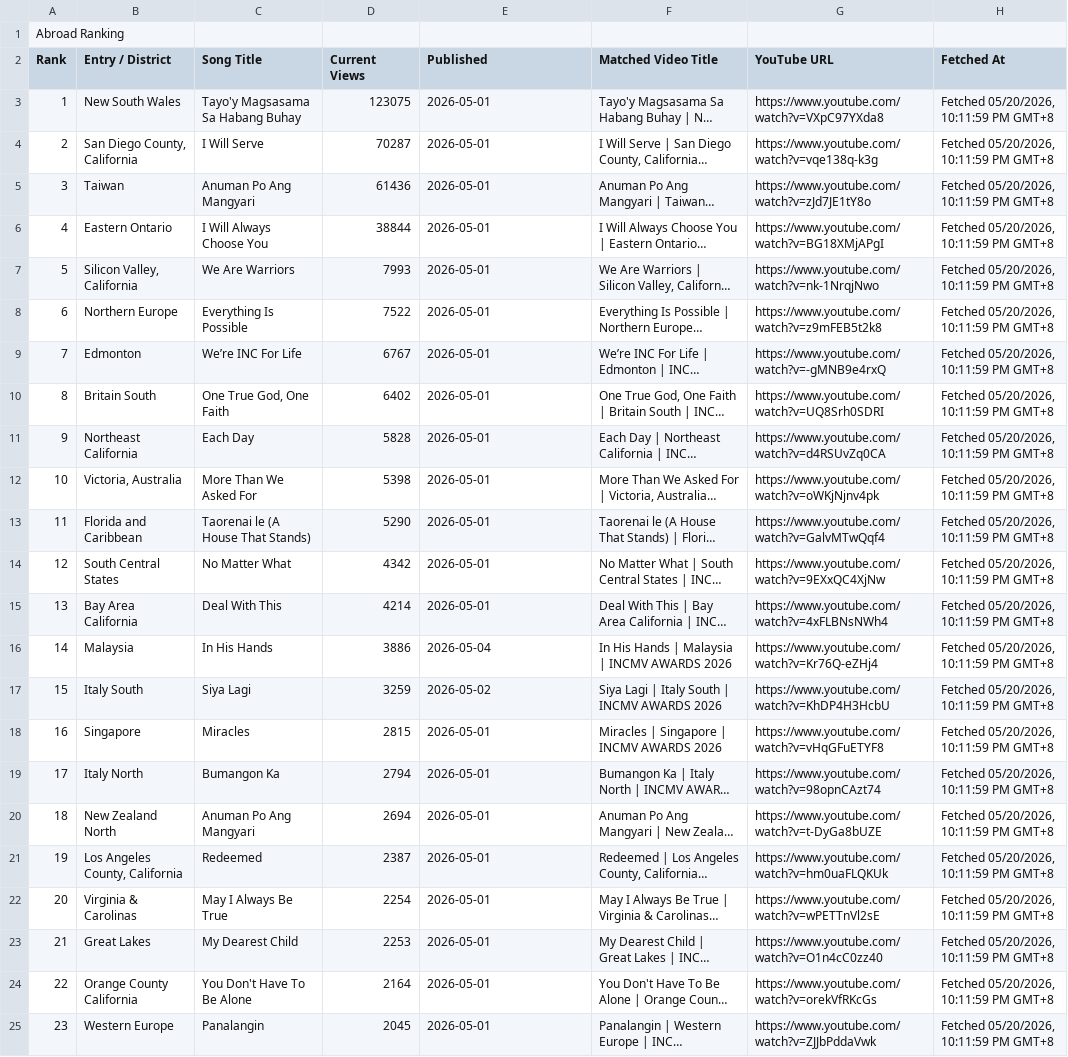
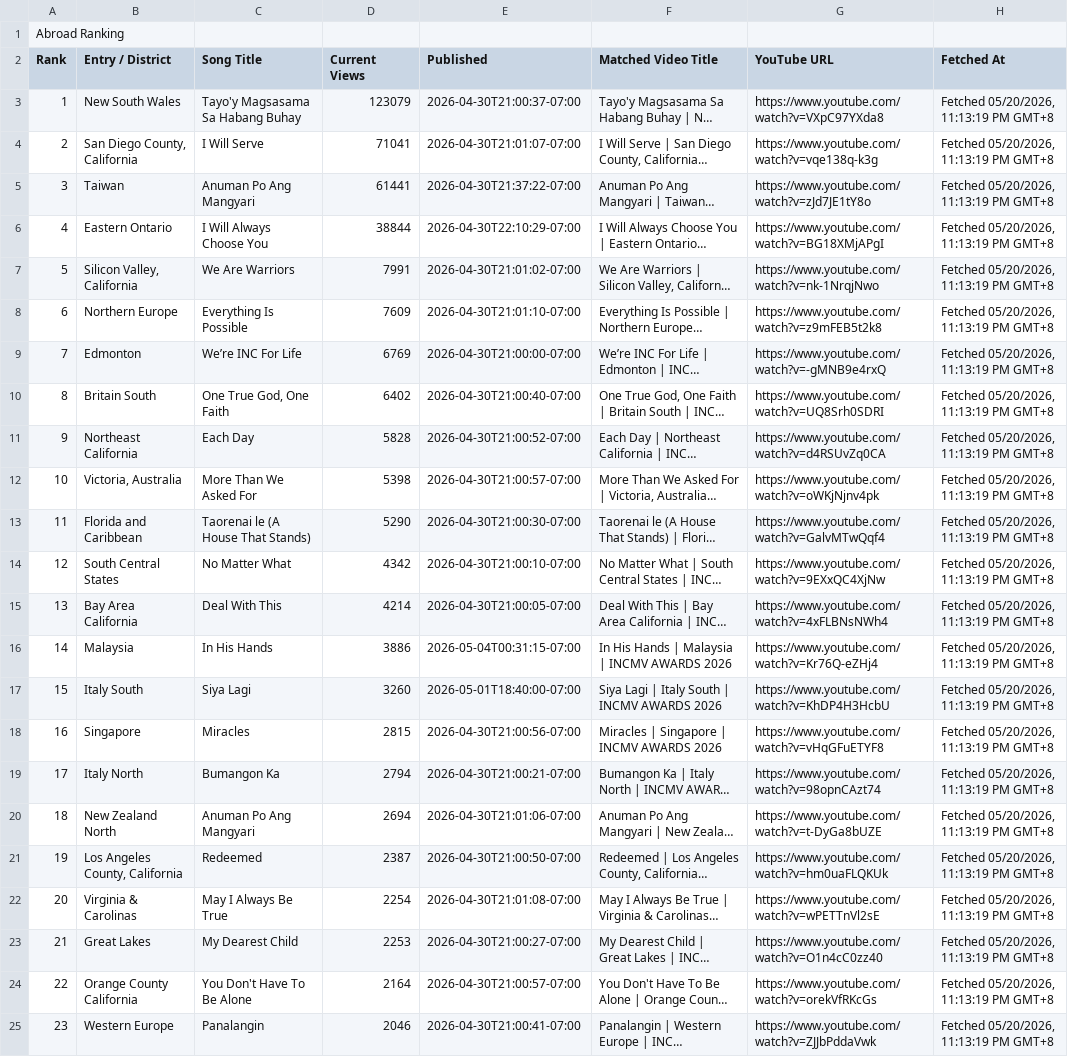
Before and after one commit to Yanchiee/incmv-live-dashboard, a TSV file: data/incmv_abroad_ranking.tsv, drawn as a sheet; only a part is shown; long unchanged cells end in …; the diff covers the shown part only; the diff names each change by its address in the sheet, - before the commit and + after, or states it on an @@ line.

```diff
--- a/data/incmv_abroad_ranking.tsv
+++ b/data/incmv_abroad_ranking.tsv
-D3 (Current Views): 123075
+D3 (Current Views): 123079
-E3 (Published): 2026-05-01
+E3 (Published): 2026-04-30T21:00:37-07:00
-H3:H25 (Fetched At): Fetched 05/20/2026, 10:11:59 PM GMT+8
+H3:H25 (Fetched At): Fetched 05/20/2026, 11:13:19 PM GMT+8
-D4 (Current Views): 70287
+D4 (Current Views): 71041
-E4 (Published): 2026-05-01
+E4 (Published): 2026-04-30T21:01:07-07:00
-D5 (Current Views): 61436
+D5 (Current Views): 61441
-E5 (Published): 2026-05-01
+E5 (Published): 2026-04-30T21:37:22-07:00
-E6 (Published): 2026-05-01
+E6 (Published): 2026-04-30T22:10:29-07:00
-D7 (Current Views): 7993
+D7 (Current Views): 7991
-E7 (Published): 2026-05-01
+E7 (Published): 2026-04-30T21:01:02-07:00
-D8 (Current Views): 7522
+D8 (Current Views): 7609
-E8 (Published): 2026-05-01
+E8 (Published): 2026-04-30T21:01:10-07:00
-D9 (Current Views): 6767
+D9 (Current Views): 6769
-E9 (Published): 2026-05-01
+E9 (Published): 2026-04-30T21:00:00-07:00
-E10 (Published): 2026-05-01
+E10 (Published): 2026-04-30T21:00:40-07:00
-E11 (Published): 2026-05-01
+E11 (Published): 2026-04-30T21:00:52-07:00
-E12 (Published): 2026-05-01
+E12 (Published): 2026-04-30T21:00:57-07:00
-E13 (Published): 2026-05-01
+E13 (Published): 2026-04-30T21:00:30-07:00
-E14 (Published): 2026-05-01
+E14 (Published): 2026-04-30T21:00:10-07:00
-E15 (Published): 2026-05-01
+E15 (Published): 2026-04-30T21:00:05-07:00
-E16 (Published): 2026-05-04
+E16 (Published): 2026-05-04T00:31:15-07:00
-D17 (Current Views): 3259
+D17 (Current Views): 3260
-E17 (Published): 2026-05-02
+E17 (Published): 2026-05-01T18:40:00-07:00
-E18 (Published): 2026-05-01
+E18 (Published): 2026-04-30T21:00:56-07:00
-E19 (Published): 2026-05-01
+E19 (Published): 2026-04-30T21:00:21-07:00
-E20 (Published): 2026-05-01
+E20 (Published): 2026-04-30T21:01:06-07:00
-E21 (Published): 2026-05-01
+E21 (Published): 2026-04-30T21:00:50-07:00
-E22 (Published): 2026-05-01
+E22 (Published): 2026-04-30T21:01:08-07:00
-E23 (Published): 2026-05-01
+E23 (Published): 2026-04-30T21:00:27-07:00
-E24 (Published): 2026-05-01
+E24 (Published): 2026-04-30T21:00:57-07:00
-D25 (Current Views): 2045
+D25 (Current Views): 2046
-E25 (Published): 2026-05-01
+E25 (Published): 2026-04-30T21:00:41-07:00
```
Also changed, not shown: 44 edited cells elsewhere in this file, data/incmv_global_ranking.tsv, data/incmv_luzon_ranking.tsv, 11 other files.
